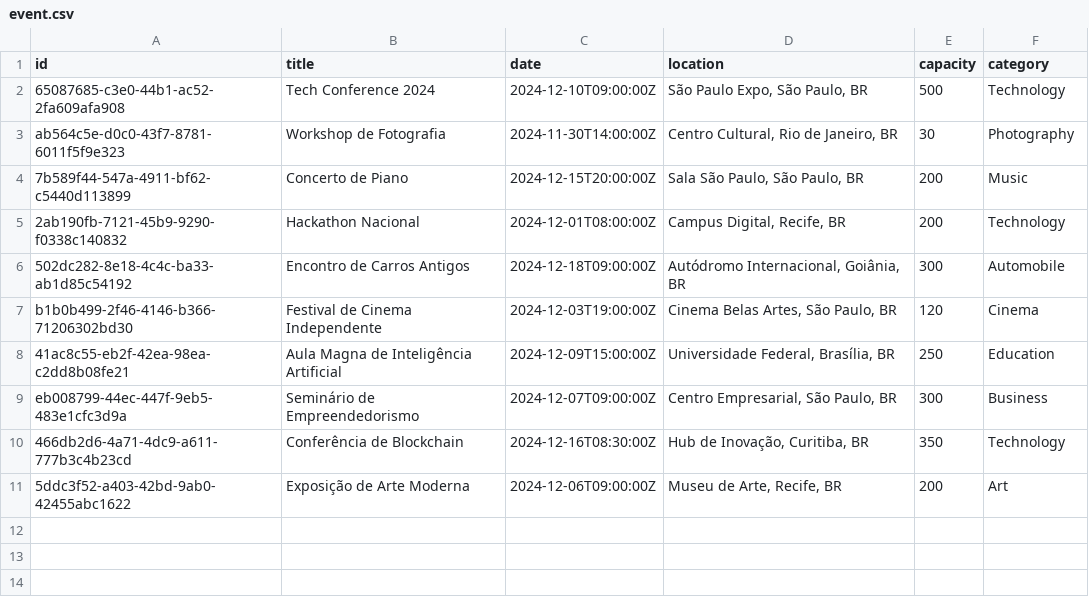
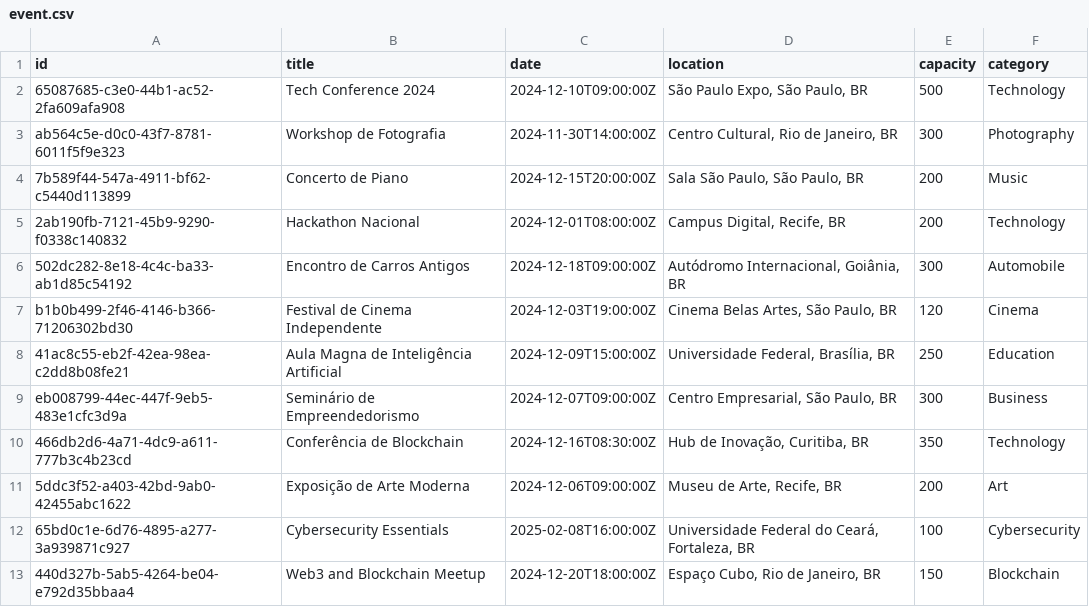
Before and after one commit to moglylima/academic_event_manager, a CSV file: app/data/event.csv, drawn as a sheet.

```diff
--- a/app/data/event.csv
+++ b/app/data/event.csv
@@ -2,3 +2,3 @@ id,title,date,location,capacity,category
 65087685-c3e0-44b1-ac52-2fa609afa908,Tech Conference 2024,2024-12-10T09:00:00Z,"São Paulo Expo, São Paulo, BR",500,Technology
-ab564c5e-d0c0-43f7-8781-6011f5f9e323,Workshop de Fotografia,2024-11-30T14:00:00Z,"Centro Cultural, Rio de Janeiro, BR",30,Photography
+ab564c5e-d0c0-43f7-8781-6011f5f9e323,Workshop de Fotografia ,2024-11-30T14:00:00Z,"Centro Cultural, Rio de Janeiro, BR",300,Photography
 7b589f44-547a-4911-bf62-c5440d113899,Concerto de Piano,2024-12-15T20:00:00Z,"Sala São Paulo, São Paulo, BR",200,Music
@@ -11 +11,3 @@ eb008799-44ec-447f-9eb5-483e1cfc3d9a,Seminário de Empreendedorismo,2024-12-07T0
 5ddc3f52-a403-42bd-9ab0-42455abc1622,Exposição de Arte Moderna,2024-12-06T09:00:00Z,"Museu de Arte, Recife, BR",200,Art
+65bd0c1e-6d76-4895-a277-3a939871c927,Cybersecurity Essentials,2025-02-08T16:00:00Z,"Universidade Federal do Ceará, Fortaleza, BR",100,Cybersecurity
+440d327b-5ab5-4264-be04-e792d35bbaa4,Web3 and Blockchain Meetup,2024-12-20T18:00:00Z,"Espaço Cubo, Rio de Janeiro, BR",150,Blockchain
```
Also changed, not shown: 4 other files.
